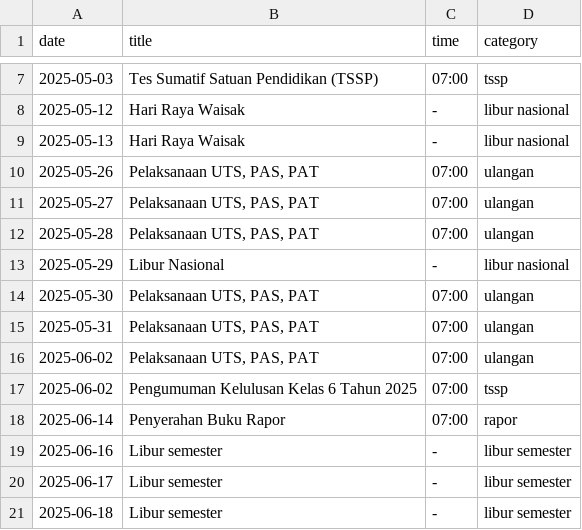
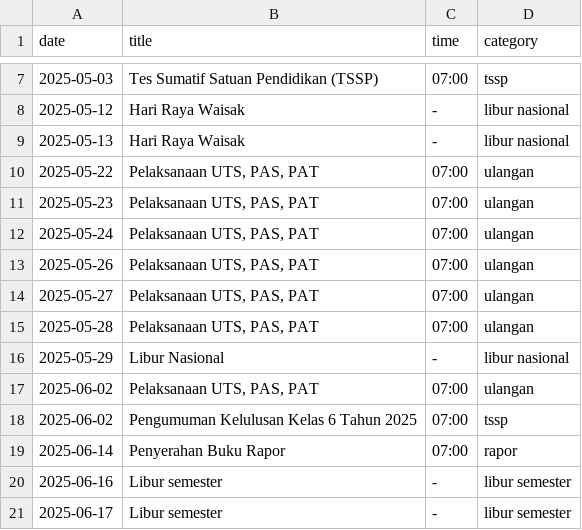
Before and after one commit to sdn19periji/sdn19periji.github.io, a CSV file: kegiatan.csv, drawn as a sheet; only a part is shown, gaps mark what is left out; the shorter side is filled out with more unchanged rows; removed rows and columns are numbered as before the commit, all else as after; the diff names each change by its address in the sheet, - before the commit and + after, or states it on an @@ line.

```diff
--- a/kegiatan.csv
+++ b/kegiatan.csv
+row 10: 2025-05-22 | Pelaksanaan UTS, PAS, PAT | 07:00 | ulangan
+row 11: 2025-05-23 | Pelaksanaan UTS, PAS, PAT | 07:00 | ulangan
+row 12: 2025-05-24 | Pelaksanaan UTS, PAS, PAT | 07:00 | ulangan
-row 14: 2025-05-30 | Pelaksanaan UTS, PAS, PAT | 07:00 | ulangan
-row 15: 2025-05-31 | Pelaksanaan UTS, PAS, PAT | 07:00 | ulangan
```
Also changed, not shown: 1 other file.
